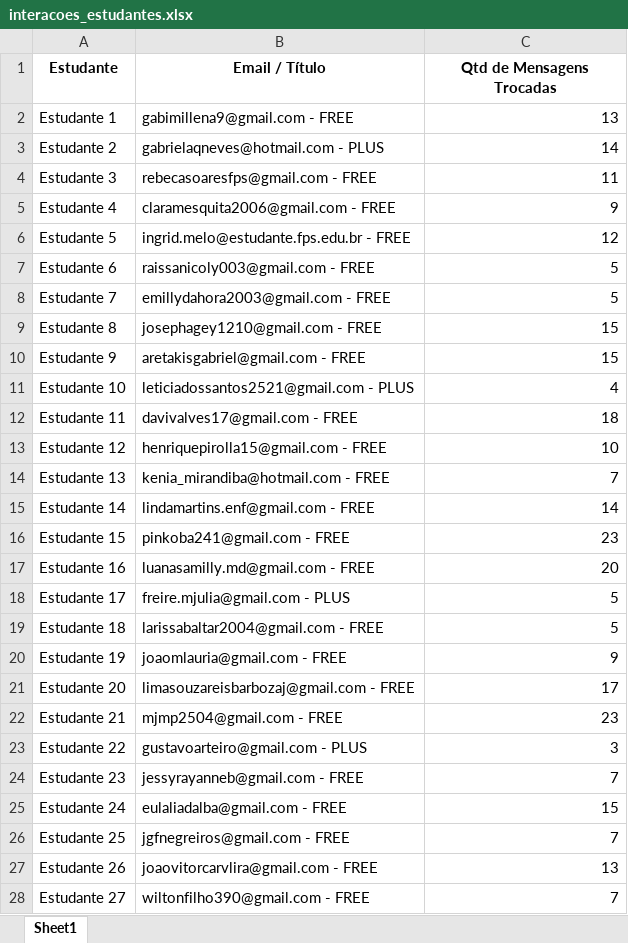
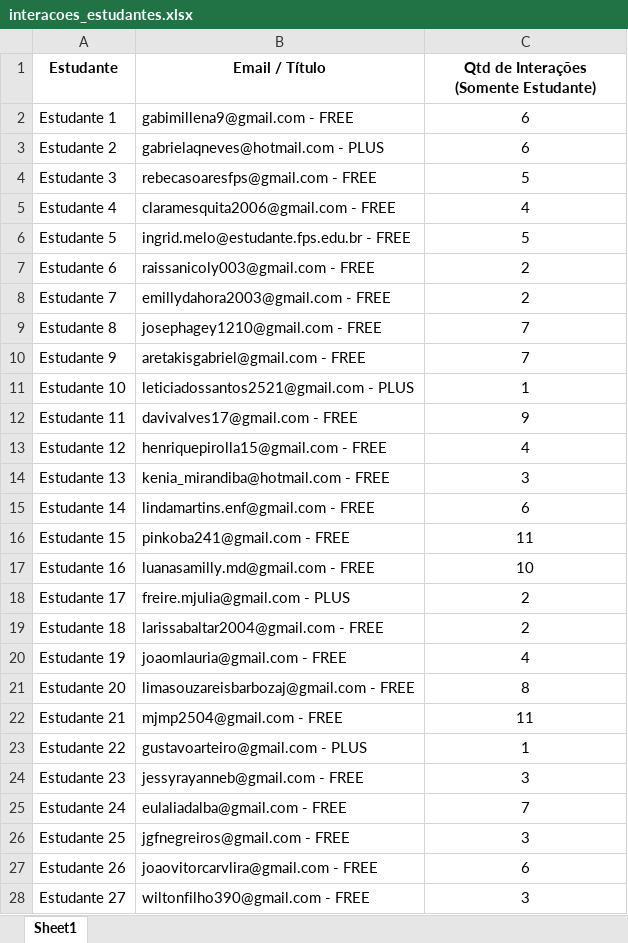
Before and after one commit to PauloLimafps/PBIC, an Excel workbook: interacoes_estudantes.xlsx, sheet Sheet1, drawn as a sheet; only a part is shown; values as stored, in another font and other column widths than the file's, no borders; table styles not drawn; the diff covers the shown part only; the diff names each change by its address in the sheet, - before the commit and + after, or states it on an @@ line.

```diff
--- a/interacoes_estudantes.xlsx (sheet Sheet1)
+++ b/interacoes_estudantes.xlsx (sheet Sheet1)
-C1: Qtd de Mensagens Trocadas
+C1: Qtd de Interações (Somente Estudante)
-C2: 13
+C2: 6
-C2:C28 alignment: right
+C2:C28 alignment: center
-C3: 14
+C3: 6
-C4: 11
+C4: 5
-C5: 9
+C5: 4
-C6: 12
+C6: 5
-C7:C8: 5
+C7:C8: 2
-C9:C10: 15
+C9:C10: 7
-C11: 4
+C11: 1
-C12: 18
+C12: 9
-C13: 10
+C13: 4
-C14: 7
+C14: 3
-C15: 14
+C15: 6
-C16: 23
+C16: 11
-C17: 20
+C17: 10
-C18:C19: 5
+C18:C19: 2
-C20: 9
+C20: 4
-C21: 17
+C21: 8
-C22: 23
+C22: 11
-C23: 3
+C23: 1
-C24: 7
+C24: 3
-C25: 15
+C25: 7
-C26: 7
+C26: 3
-C27: 13
+C27: 6
-C28: 7
+C28: 3
```
Also changed, not shown: 73 edited cells and cell formats elsewhere in this sheet, 1 other file.
